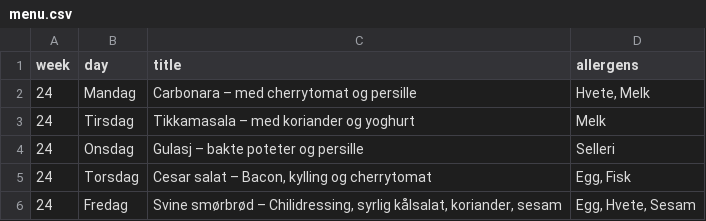
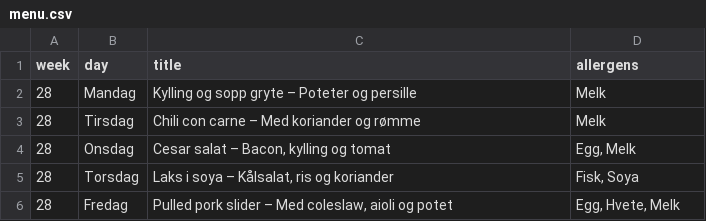
Before and after one commit to KrakenSaten/jpc-infoskjerm, a CSV file: menu.csv, drawn as a sheet.

Commit message:
Oppdater lunsjmeny til uke 28

```diff
--- a/menu.csv
+++ b/menu.csv
@@ -1,6 +1,6 @@
 week;day;title;allergens
-24;Mandag;Carbonara – med cherrytomat og persille;Hvete, Melk
-24;Tirsdag;Tikkamasala – med koriander og yoghurt;Melk
-24;Onsdag;Gulasj – bakte poteter og persille;Selleri
-24;Torsdag;Cesar salat – Bacon, kylling og cherrytomat;Egg, Fisk
-24;Fredag;Svine smørbrød – Chilidressing, syrlig kålsalat, koriander, sesam;Egg, Hvete, Sesam
+28;Mandag;Kylling og sopp gryte – Poteter og persille;Melk
+28;Tirsdag;Chili con carne – Med koriander og rømme;Melk
+28;Onsdag;Cesar salat – Bacon, kylling og tomat;Egg, Melk
+28;Torsdag;Laks i soya – Kålsalat, ris og koriander;Fisk, Soya
+28;Fredag;Pulled pork slider – Med coleslaw, aioli og potet;Egg, Hvete, Melk
```
